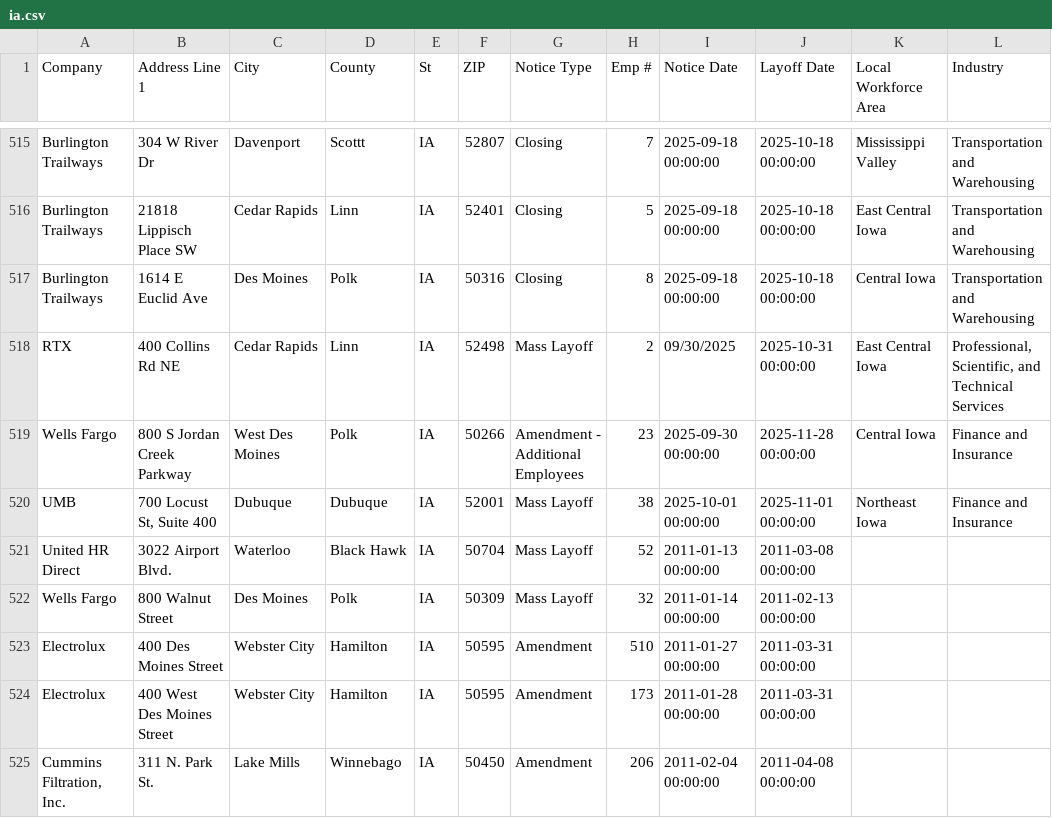
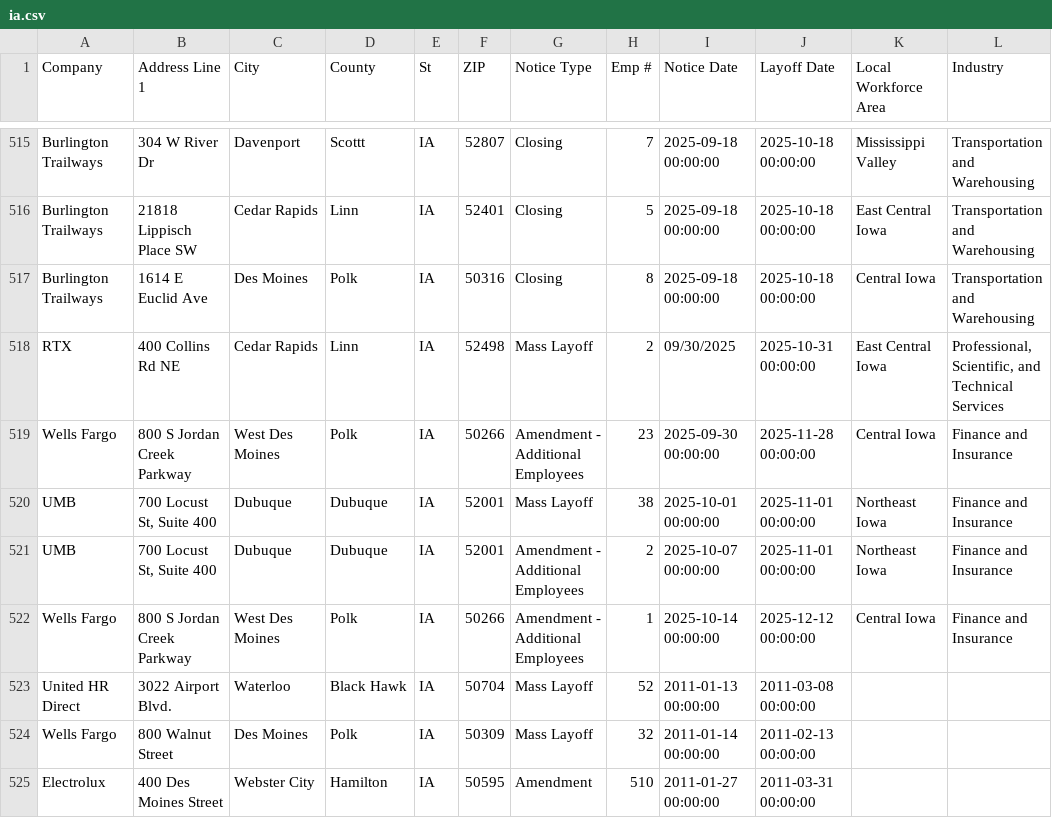
Before and after one commit to joannalinsu/github-action-nicar, a CSV file: data/ia.csv, drawn as a sheet; only a part is shown, gaps mark what is left out; the shorter side is filled out with more unchanged rows; the diff names each change by its address in the sheet, - before the commit and + after, or states it on an @@ line.

```diff
--- a/data/ia.csv
+++ b/data/ia.csv
+row 521: UMB | 700 Locust St, Suite 400 | Dubuque | Dubuque | IA | 52001 | Amendment - Additional Employees | 2 | 2025-10-07 00:00:00 | 2025-11-01 00:00:00 | Northeast Iowa | Finance and Insurance
+row 522: Wells Fargo | 800 S Jordan Creek Parkway | West Des Moines | Polk | IA | 50266 | Amendment - Additional Employees | 1 | 2025-10-14 00:00:00 | 2025-12-12 00:00:00 | Central Iowa | Finance and Insurance
```
